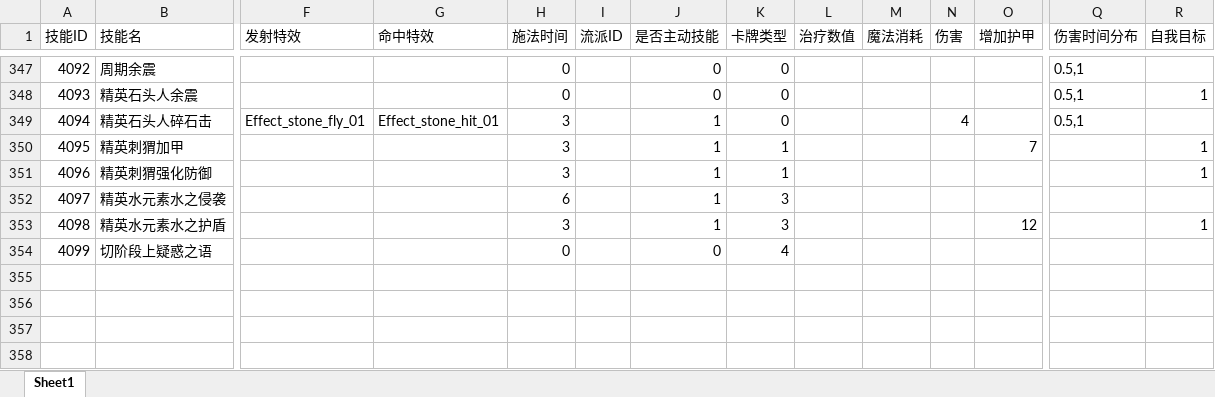
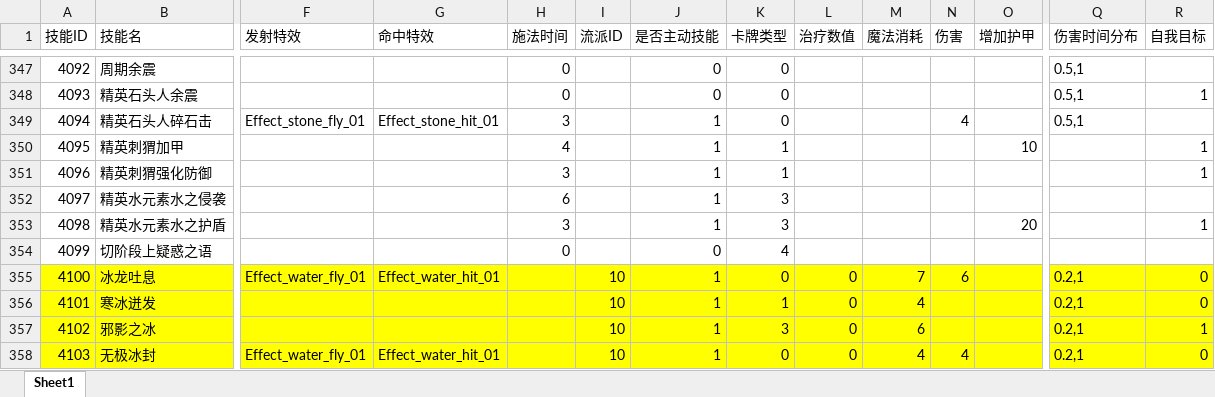
Before and after one commit to heizmoon/MagicPlay, an Excel workbook: Client/Assets/Data/Skill.xlsx, sheet Sheet1, drawn as a sheet; only a part is shown, gaps mark what is left out; values as stored, in another font and other column widths than the file's, no borders; rows hold the shown columns only; the diff covers the shown part only; the diff names each change by its address in the sheet, - before the commit and + after, or states it on an @@ line.

```diff
--- a/Client/Assets/Data/Skill.xlsx (sheet Sheet1)
+++ b/Client/Assets/Data/Skill.xlsx (sheet Sheet1)
-H350 (施法时间): 3
+H350 (施法时间): 4
-O350 (增加护甲): 7
+O350 (增加护甲): 10
-O353 (增加护甲): 12
+O353 (增加护甲): 20
+row 355: 4100 | 冰龙吐息 | Effect_water_fly_01 | Effect_water_hit_01 |  | 10 | 1 | 0 | 0 | 7 | 6 |  | 0.2,1 | 0
+row 356: 4101 | 寒冰迸发 |  |  |  | 10 | 1 | 1 | 0 | 4 |  |  | 0.2,1 | 0
+row 357: 4102 | 邪影之冰 |  |  |  | 10 | 1 | 3 | 0 | 6 |  |  | 0.2,1 | 1
+row 358: 4103 | 无极冰封 | Effect_water_fly_01 | Effect_water_hit_01 |  | 10 | 1 | 0 | 0 | 4 | 4 |  | 0.2,1 | 0
```
Also changed, not shown: 9 added rows, 25 edited cells and cell formats elsewhere in this sheet, Client/Assets/Data/Buff.xlsx, 2 other files.
